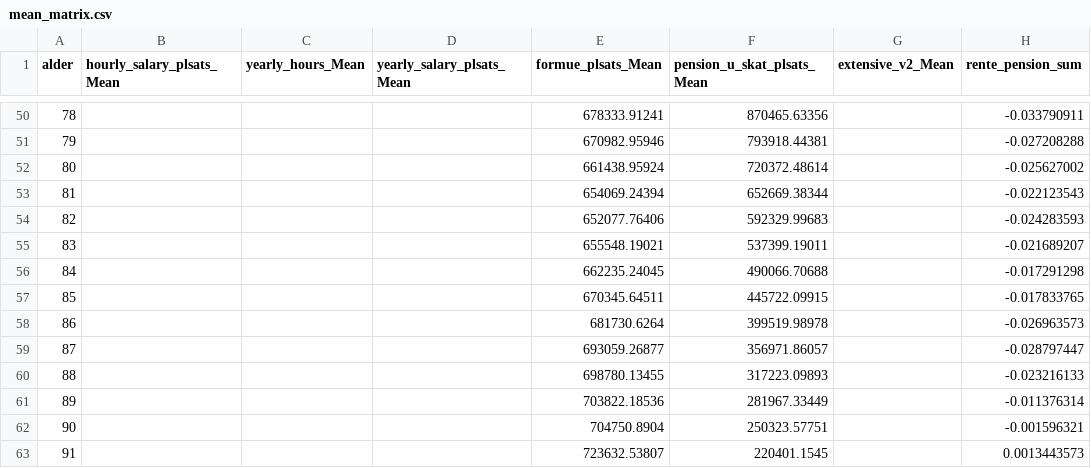
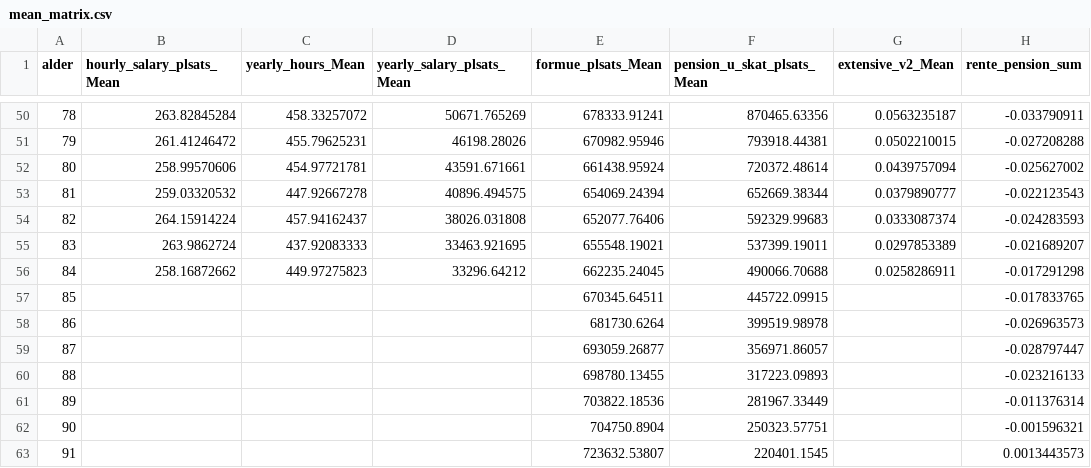
Before and after one commit to math869c/Design_retirement, a CSV file: Data ny def/mean_matrix.csv, drawn as a sheet; only a part is shown, gaps mark what is left out; the diff covers the shown part only; the diff names each change by its address in the sheet, - before the commit and + after, or states it on an @@ line.

```diff
--- a/Data ny def/mean_matrix.csv
+++ b/Data ny def/mean_matrix.csv
-B50 (hourly_salary_plsats_Mean): (empty)
+B50 (hourly_salary_plsats_Mean): 263.82845284
-C50 (yearly_hours_Mean): (empty)
+C50 (yearly_hours_Mean): 458.33257072
-D50 (yearly_salary_plsats_Mean): (empty)
+D50 (yearly_salary_plsats_Mean): 50671.765269
-G50 (extensive_v2_Mean): (empty)
+G50 (extensive_v2_Mean): 0.0563235187
-B51 (hourly_salary_plsats_Mean): (empty)
+B51 (hourly_salary_plsats_Mean): 261.41246472
-C51 (yearly_hours_Mean): (empty)
+C51 (yearly_hours_Mean): 455.79625231
-D51 (yearly_salary_plsats_Mean): (empty)
+D51 (yearly_salary_plsats_Mean): 46198.28026
-G51 (extensive_v2_Mean): (empty)
+G51 (extensive_v2_Mean): 0.0502210015
-B52 (hourly_salary_plsats_Mean): (empty)
+B52 (hourly_salary_plsats_Mean): 258.99570606
-C52 (yearly_hours_Mean): (empty)
+C52 (yearly_hours_Mean): 454.97721781
-D52 (yearly_salary_plsats_Mean): (empty)
+D52 (yearly_salary_plsats_Mean): 43591.671661
-G52 (extensive_v2_Mean): (empty)
+G52 (extensive_v2_Mean): 0.0439757094
-B53 (hourly_salary_plsats_Mean): (empty)
+B53 (hourly_salary_plsats_Mean): 259.03320532
-C53 (yearly_hours_Mean): (empty)
+C53 (yearly_hours_Mean): 447.92667278
-D53 (yearly_salary_plsats_Mean): (empty)
+D53 (yearly_salary_plsats_Mean): 40896.494575
-G53 (extensive_v2_Mean): (empty)
+G53 (extensive_v2_Mean): 0.0379890777
-B54 (hourly_salary_plsats_Mean): (empty)
+B54 (hourly_salary_plsats_Mean): 264.15914224
-C54 (yearly_hours_Mean): (empty)
+C54 (yearly_hours_Mean): 457.94162437
-D54 (yearly_salary_plsats_Mean): (empty)
+D54 (yearly_salary_plsats_Mean): 38026.031808
-G54 (extensive_v2_Mean): (empty)
+G54 (extensive_v2_Mean): 0.0333087374
-B55 (hourly_salary_plsats_Mean): (empty)
+B55 (hourly_salary_plsats_Mean): 263.9862724
-C55 (yearly_hours_Mean): (empty)
+C55 (yearly_hours_Mean): 437.92083333
-D55 (yearly_salary_plsats_Mean): (empty)
+D55 (yearly_salary_plsats_Mean): 33463.921695
-G55 (extensive_v2_Mean): (empty)
+G55 (extensive_v2_Mean): 0.0297853389
-B56 (hourly_salary_plsats_Mean): (empty)
+B56 (hourly_salary_plsats_Mean): 258.16872662
-C56 (yearly_hours_Mean): (empty)
+C56 (yearly_hours_Mean): 449.97275823
-D56 (yearly_salary_plsats_Mean): (empty)
+D56 (yearly_salary_plsats_Mean): 33296.64212
-G56 (extensive_v2_Mean): (empty)
+G56 (extensive_v2_Mean): 0.0258286911
```
Also changed, not shown: 37 edited cells elsewhere in this file, Data ny def/variance_matrix.csv, 1 other file.
